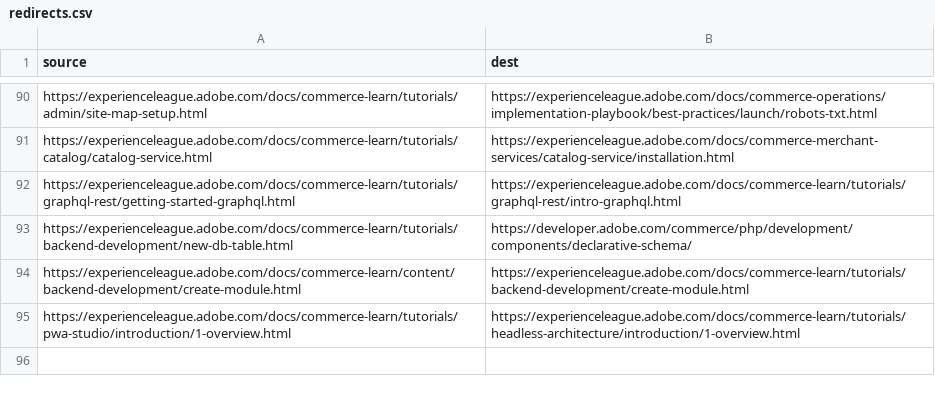
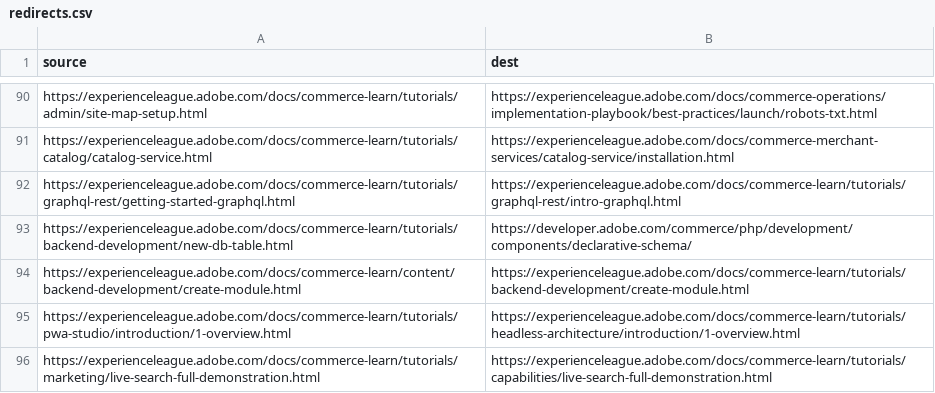
Before and after one commit to AdobeDocs/commerce-learn.zh-Hans, a CSV file: redirects.csv, drawn as a sheet; only a part is shown, gaps mark what is left out; the diff names each change by its address in the sheet, - before the commit and + after, or states it on an @@ line.

Commit message:
Sync non localizable files for core commit 85b77e57120be92231ee78c2d80b1ff42c9fcf8e

```diff
--- a/redirects.csv
+++ b/redirects.csv
+row 96: https://experienceleague.adobe.com/docs/commerce-learn/tutorials/marketing/live-search-full-demonstration.html | https://experienceleague.adobe.com/docs/commerce-learn/tutorials/capabilities/live-search-full-demonstration.html
```
